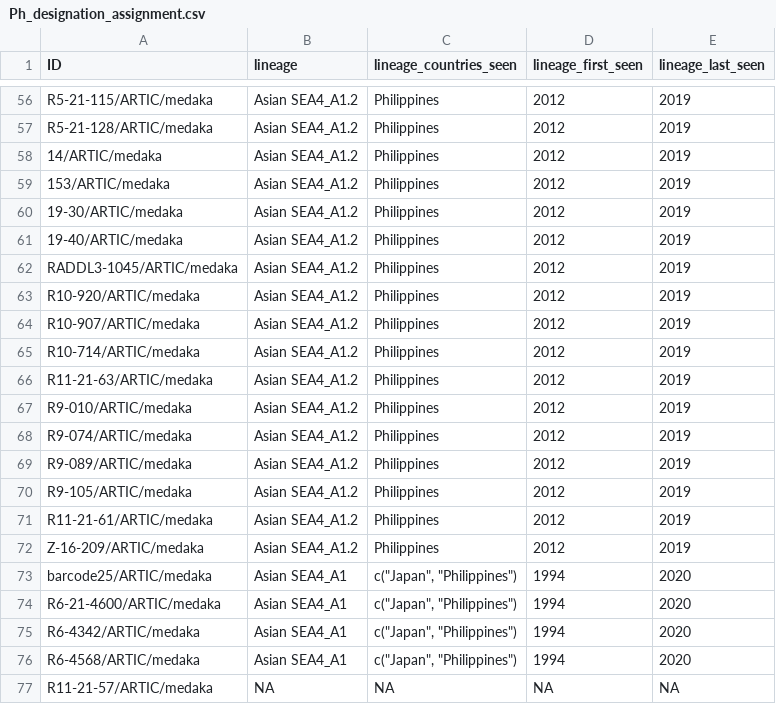
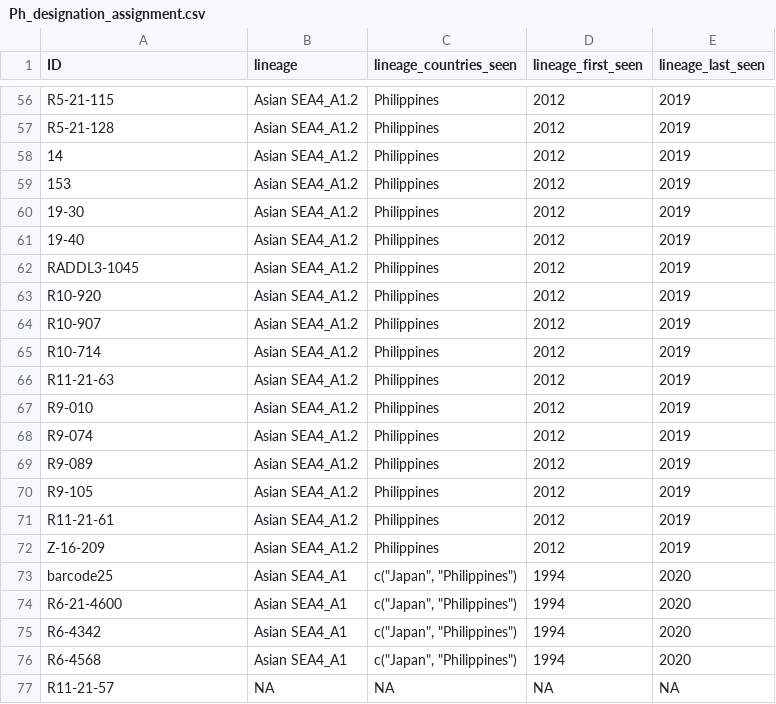
Before and after one commit to ctbautista/MADDOG, a CSV file: Ph_designation/Ph_designation_assignment.csv, drawn as a sheet; only a part is shown, gaps mark what is left out; the diff covers the shown part only.

```diff
--- a/Ph_designation/Ph_designation_assignment.csv
+++ b/Ph_designation/Ph_designation_assignment.csv
@@ -56,22 +56,22 @@
-"R5-21-115/ARTIC/medaka","Asian SEA4_A1.2","Philippines",2012,2019
-"R5-21-128/ARTIC/medaka","Asian SEA4_A1.2","Philippines",2012,2019
-"14/ARTIC/medaka","Asian SEA4_A1.2","Philippines",2012,2019
-"153/ARTIC/medaka","Asian SEA4_A1.2","Philippines",2012,2019
-"19-30/ARTIC/medaka","Asian SEA4_A1.2","Philippines",2012,2019
-"19-40/ARTIC/medaka","Asian SEA4_A1.2","Philippines",2012,2019
-"RADDL3-1045/ARTIC/medaka","Asian SEA4_A1.2","Philippines",2012,2019
-"R10-920/ARTIC/medaka","Asian SEA4_A1.2","Philippines",2012,2019
-"R10-907/ARTIC/medaka","Asian SEA4_A1.2","Philippines",2012,2019
-"R10-714/ARTIC/medaka","Asian SEA4_A1.2","Philippines",2012,2019
-"R11-21-63/ARTIC/medaka","Asian SEA4_A1.2","Philippines",2012,2019
-"R9-010/ARTIC/medaka","Asian SEA4_A1.2","Philippines",2012,2019
-"R9-074/ARTIC/medaka","Asian SEA4_A1.2","Philippines",2012,2019
-"R9-089/ARTIC/medaka","Asian SEA4_A1.2","Philippines",2012,2019
-"R9-105/ARTIC/medaka","Asian SEA4_A1.2","Philippines",2012,2019
-"R11-21-61/ARTIC/medaka","Asian SEA4_A1.2","Philippines",2012,2019
-"Z-16-209/ARTIC/medaka","Asian SEA4_A1.2","Philippines",2012,2019
-"barcode25/ARTIC/medaka","Asian SEA4_A1","c(""Japan"", ""Philippines"")",1994,2020
-"R6-21-4600/ARTIC/medaka","Asian SEA4_A1","c(""Japan"", ""Philippines"")",1994,2020
-"R6-4342/ARTIC/medaka","Asian SEA4_A1","c(""Japan"", ""Philippines"")",1994,2020
-"R6-4568/ARTIC/medaka","Asian SEA4_A1","c(""Japan"", ""Philippines"")",1994,2020
-"R11-21-57/ARTIC/medaka",NA,NA,NA,NA
+"R5-21-115","Asian SEA4_A1.2","Philippines",2012,2019
+"R5-21-128","Asian SEA4_A1.2","Philippines",2012,2019
+"14","Asian SEA4_A1.2","Philippines",2012,2019
+"153","Asian SEA4_A1.2","Philippines",2012,2019
+"19-30","Asian SEA4_A1.2","Philippines",2012,2019
+"19-40","Asian SEA4_A1.2","Philippines",2012,2019
+"RADDL3-1045","Asian SEA4_A1.2","Philippines",2012,2019
+"R10-920","Asian SEA4_A1.2","Philippines",2012,2019
+"R10-907","Asian SEA4_A1.2","Philippines",2012,2019
+"R10-714","Asian SEA4_A1.2","Philippines",2012,2019
+"R11-21-63","Asian SEA4_A1.2","Philippines",2012,2019
+"R9-010","Asian SEA4_A1.2","Philippines",2012,2019
+"R9-074","Asian SEA4_A1.2","Philippines",2012,2019
+"R9-089","Asian SEA4_A1.2","Philippines",2012,2019
+"R9-105","Asian SEA4_A1.2","Philippines",2012,2019
+"R11-21-61","Asian SEA4_A1.2","Philippines",2012,2019
+"Z-16-209","Asian SEA4_A1.2","Philippines",2012,2019
+"barcode25","Asian SEA4_A1","c(""Japan"", ""Philippines"")",1994,2020
+"R6-21-4600","Asian SEA4_A1","c(""Japan"", ""Philippines"")",1994,2020
+"R6-4342","Asian SEA4_A1","c(""Japan"", ""Philippines"")",1994,2020
+"R6-4568","Asian SEA4_A1","c(""Japan"", ""Philippines"")",1994,2020
+"R11-21-57",NA,NA,NA,NA
```
Also changed, not shown: 54 edited cells elsewhere in this file, Ph_designation/Assignment/assignment.csv, Ph_designation/Ph_designation_assignments.csv, 28 other files.
